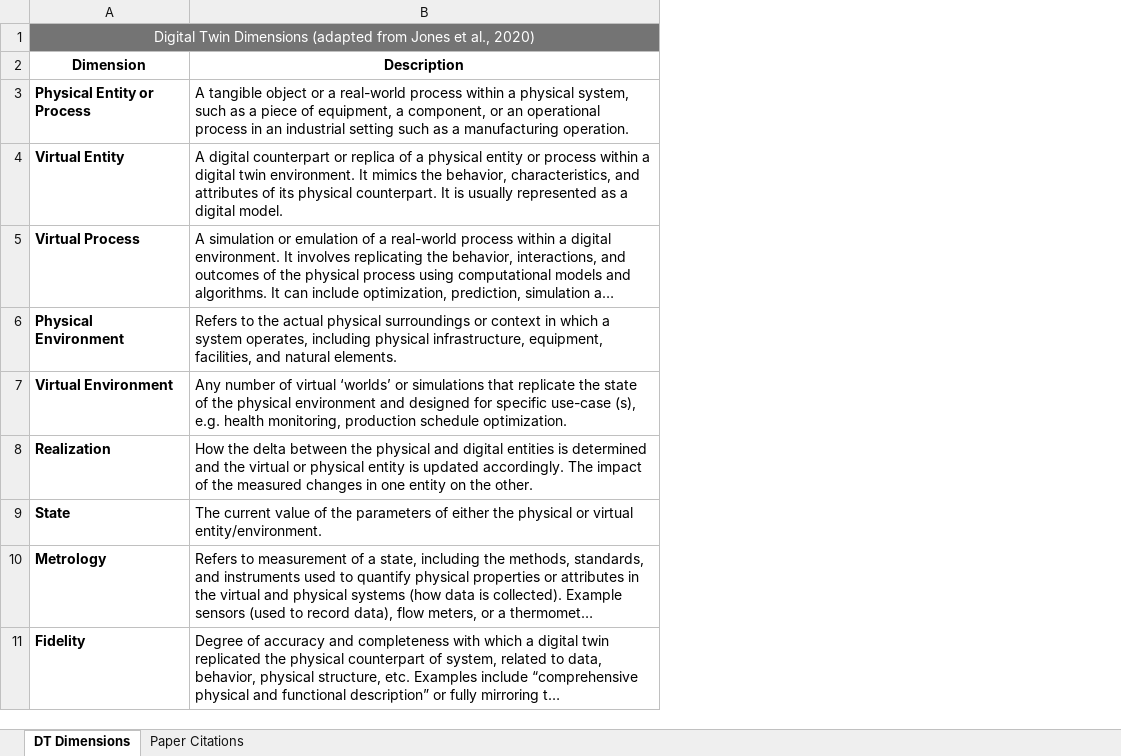
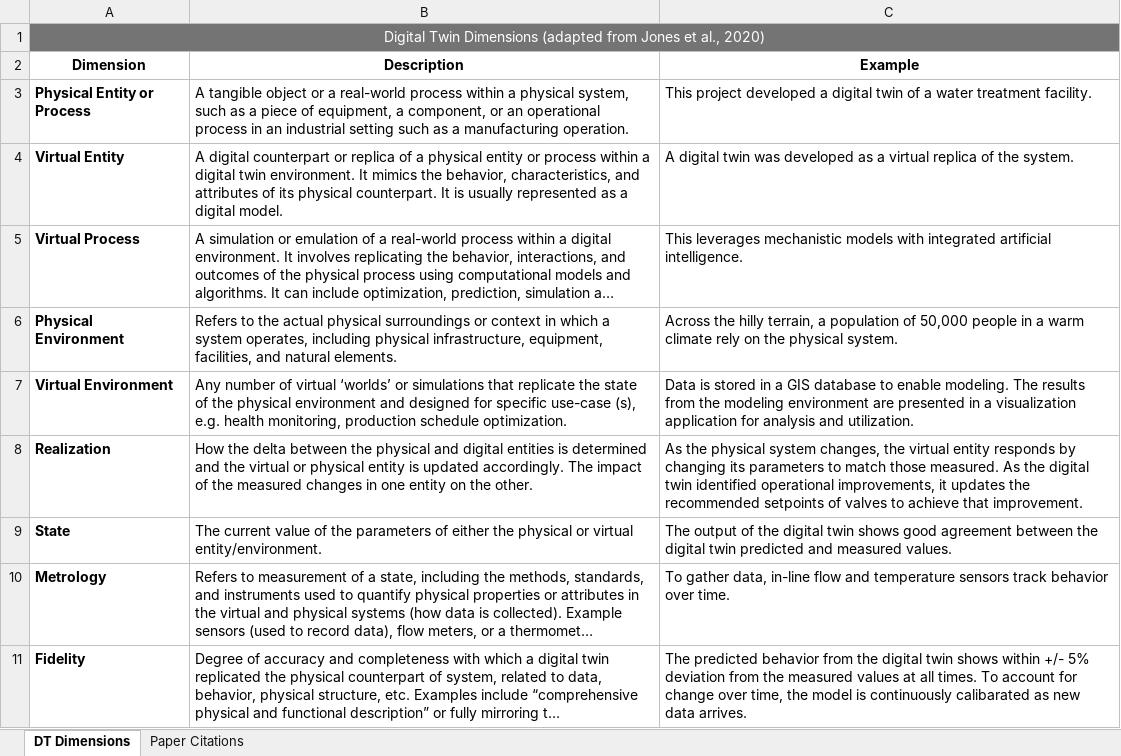
Before and after one commit to josh-rodriguez-csu/ChunkingforLLMs, an Excel workbook: LLMsForDeductiveCoding_Appendix.xlsx, sheet DT Dimensions, drawn as a sheet; only a part is shown; long unchanged cells end in …; values as stored, in another font and other column widths than the file's, no borders; conditional formats not drawn; the diff names each change by its address in the sheet, - before the commit and + after, or states it on an @@ line.

Commit message:
Add and update files via upload
Added to supplement Appendix materials during peer review.

```diff
--- a/LLMsForDeductiveCoding_Appendix.xlsx (sheet DT Dimensions)
+++ b/LLMsForDeductiveCoding_Appendix.xlsx (sheet DT Dimensions)
+column C (Example), rows 3-11: This project developed a digital twin of a water treatment facility. | A digital twin was developed as a virtual replica of the system. | This leverages mechanistic models with integrated artificial intelligence. | Across the hilly terrain, a population of 50,000 people in a warm climate rely on the physical system. | Data is stored in a GIS database to enable modeling. The results from the modeling environment are presented in a visualization application for analysis and utilization. | As the physical system changes, the virtual entity responds by changing its parameters to match those measured. As the digital twin identified operational improvements, it updates the recommended setpoints of valves to achieve that improvement. | The output of the digital twin shows good agreement between the digital twin predicted and measured values. | To gather data, in-line flow and temperature sensors track behavior over time. | The predicted behavior from the digital twin shows within +/- 5% deviation from the measured values at all times. To account for change over time, the model is continuously calibarated as new data arrives.
```
Also changed, not shown: 1 other file.
